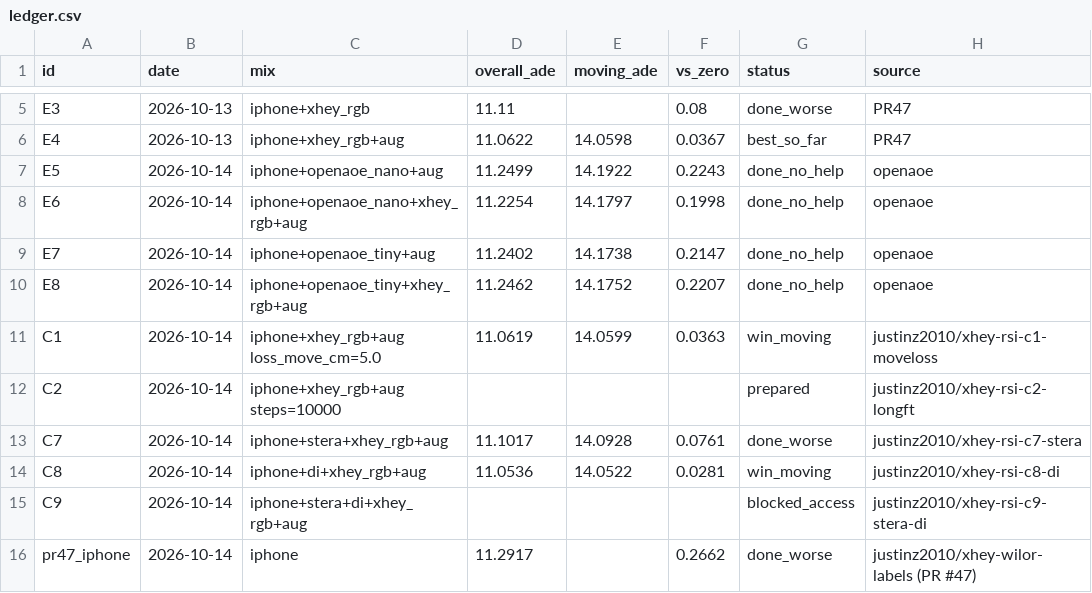
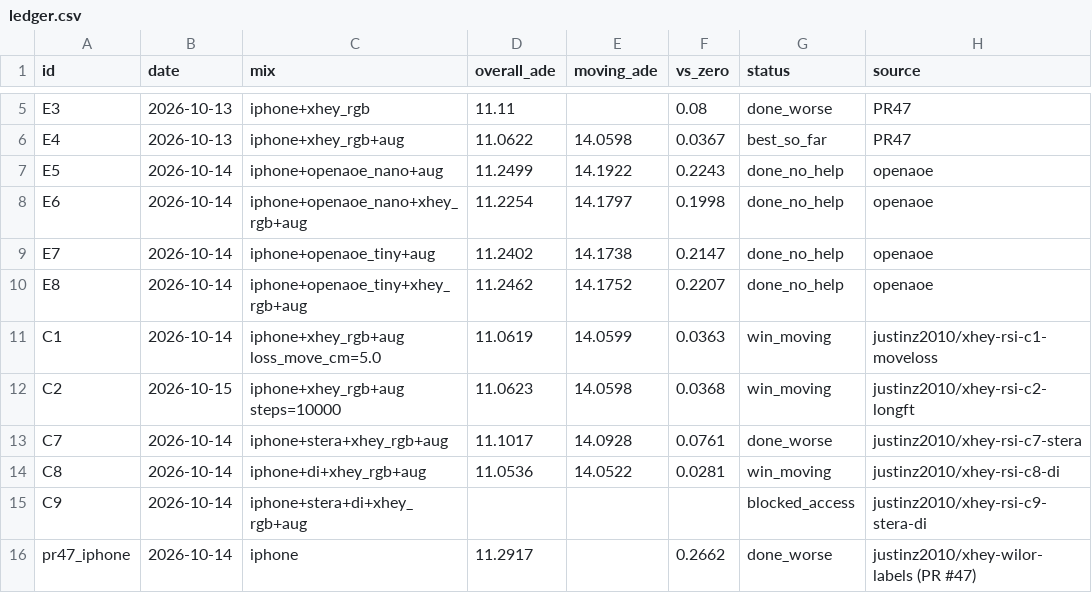
Before and after one commit to skyxiaobai/robot, a CSV file: docs/xhey/ledger.csv, drawn as a sheet; only a part is shown, gaps mark what is left out.

```diff
--- a/docs/xhey/ledger.csv
+++ b/docs/xhey/ledger.csv
@@ -11,3 +11,3 @@ E8,2026-10-14,iphone+openaoe_tiny+xhey_rgb+aug,11.2462,14.1752,0.2207,done_no_he
 C1,2026-10-14,iphone+xhey_rgb+aug loss_move_cm=5.0,11.0619,14.0599,0.0363,win_moving,justinz2010/xhey-rsi-c1-moveloss
-C2,2026-10-14,iphone+xhey_rgb+aug steps=10000,,,,prepared,justinz2010/xhey-rsi-c2-longft
+C2,2026-10-15,iphone+xhey_rgb+aug steps=10000,11.0623,14.0598,0.0368,win_moving,justinz2010/xhey-rsi-c2-longft
 C7,2026-10-14,iphone+stera+xhey_rgb+aug,11.1017,14.0928,0.0761,done_worse,justinz2010/xhey-rsi-c7-stera
```
Also changed, not shown: experiments/report/summary.csv, 9 other files.
